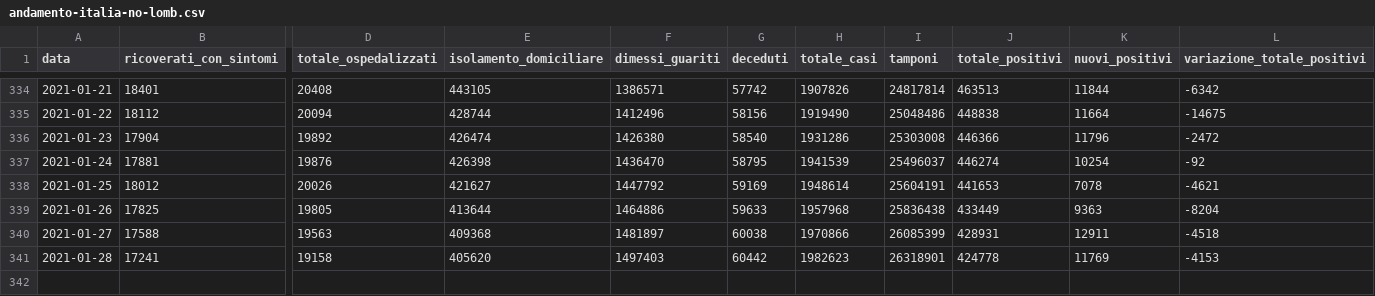
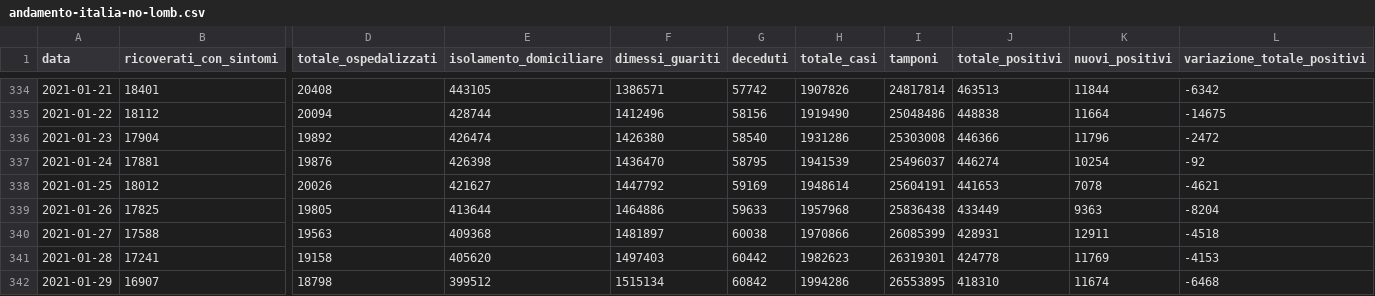
Before and after one commit to sergiocima/Report-COVID-19, a CSV file: andamento-italia-no-lomb.csv, drawn as a sheet; only a part is shown, gaps mark what is left out; rows hold the shown columns only; the diff names each change by its address in the sheet, - before the commit and + after, or states it on an @@ line.

```diff
--- a/andamento-italia-no-lomb.csv
+++ b/andamento-italia-no-lomb.csv
-I341 (tamponi): 26318901
+I341 (tamponi): 26319301
+row 342: 2021-01-29 | 16907 | 18798 | 399512 | 1515134 | 60842 | 1994286 | 26553895 | 418310 | 11674 | -6468
```
Also changed, not shown: andamento_lombardia.csv, casi_province_lombardia.csv, 7 other files.
